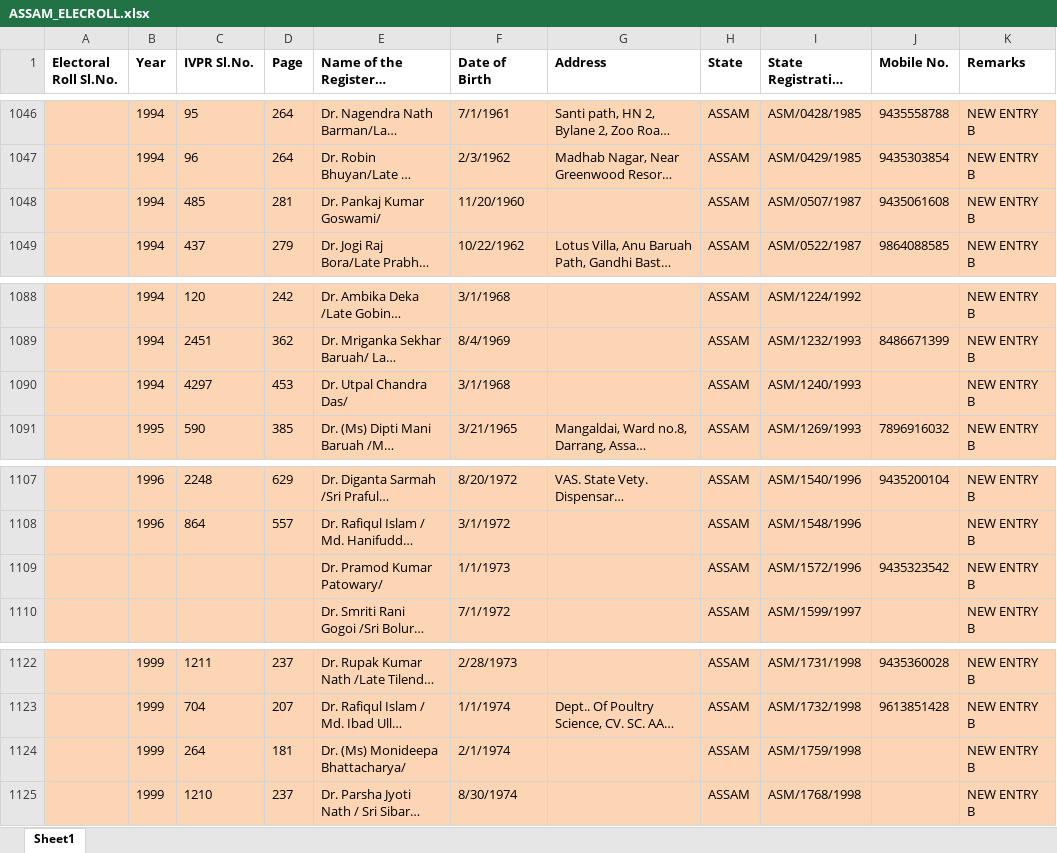
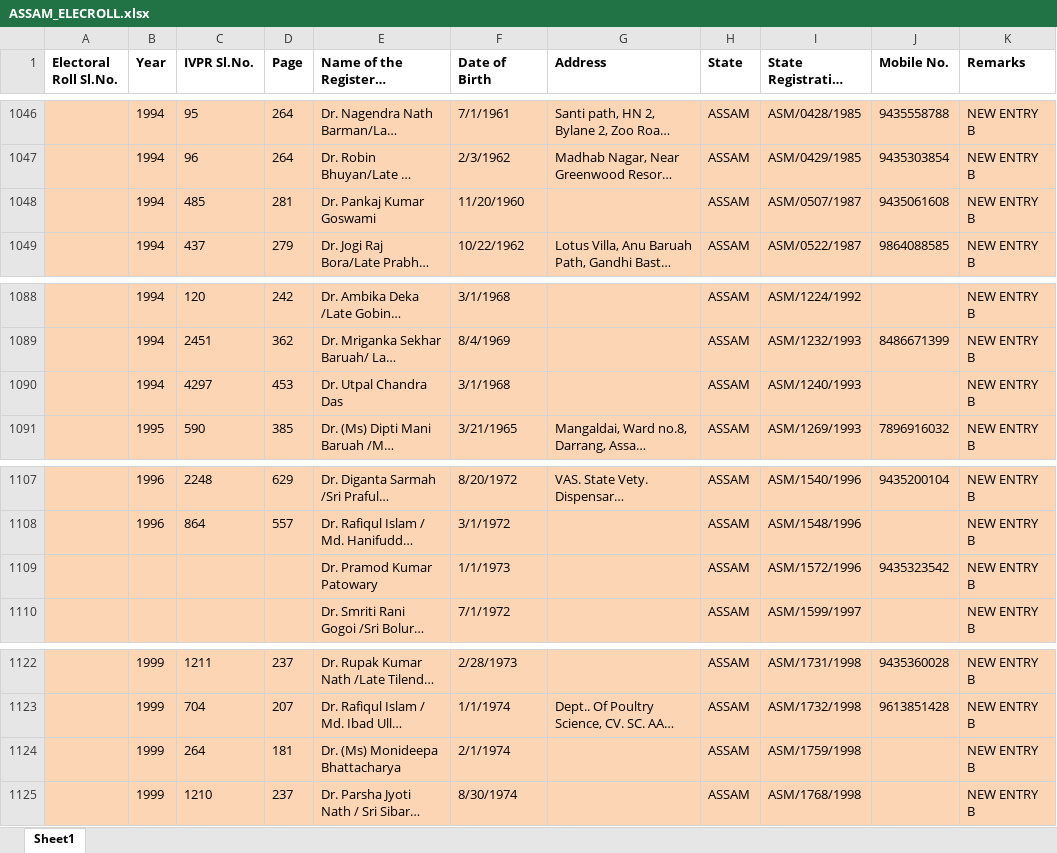
Before and after one commit to Romanjan-Das/SVPR_TO_ELECROLL, an Excel workbook: ASSAM_ELECROLL.xlsx, sheet Sheet1, drawn as a sheet; only a part is shown, gaps mark what is left out; long unchanged cells end in …; values as stored, in another font and other column widths than the file's, no borders; charts and pictures not drawn; the diff covers the shown part only; the diff names each change by its address in the sheet, - before the commit and + after, or states it on an @@ line.

```diff
--- a/ASSAM_ELECROLL.xlsx (sheet Sheet1)
+++ b/ASSAM_ELECROLL.xlsx (sheet Sheet1)
-E1048: Dr. Pankaj Kumar Goswami/
+E1048: Dr. Pankaj Kumar Goswami
-E1090: Dr. Utpal Chandra Das/
+E1090: Dr. Utpal Chandra Das
-E1109: Dr. Pramod Kumar Patowary/
+E1109: Dr. Pramod Kumar Patowary
-E1124: Dr. (Ms) Monideepa Bhattacharya/
+E1124: Dr. (Ms) Monideepa Bhattacharya
```
Also changed, not shown: 25 edited cells elsewhere in this sheet.
